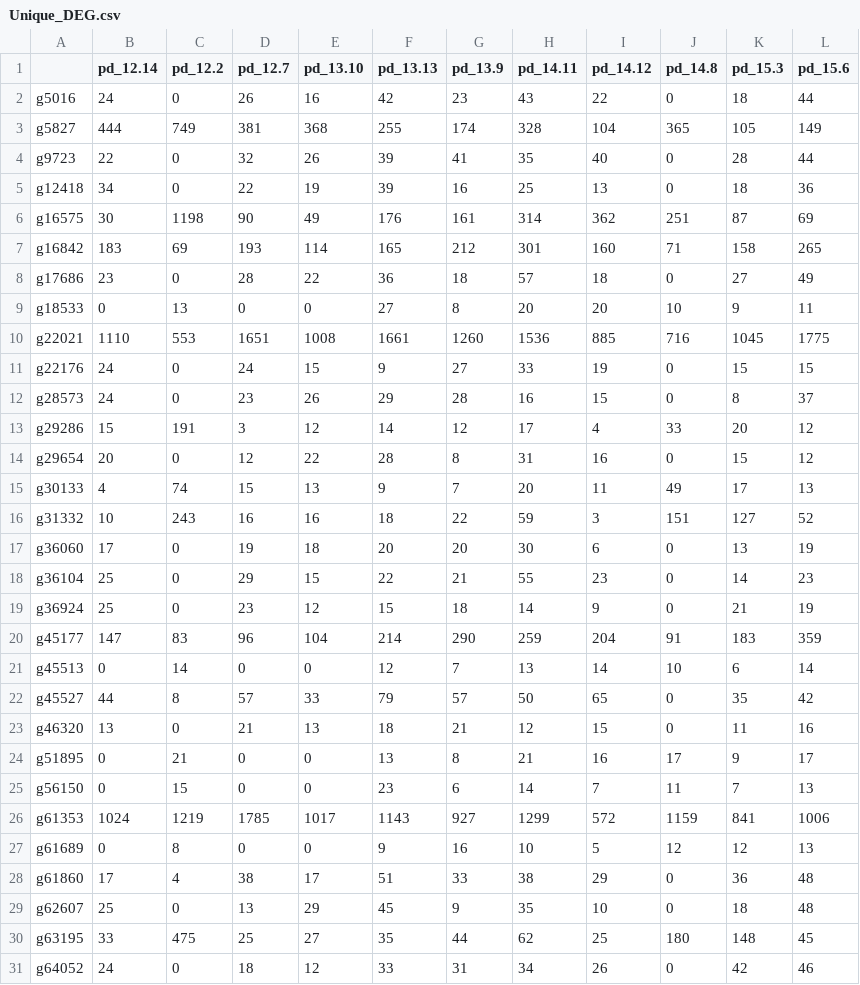
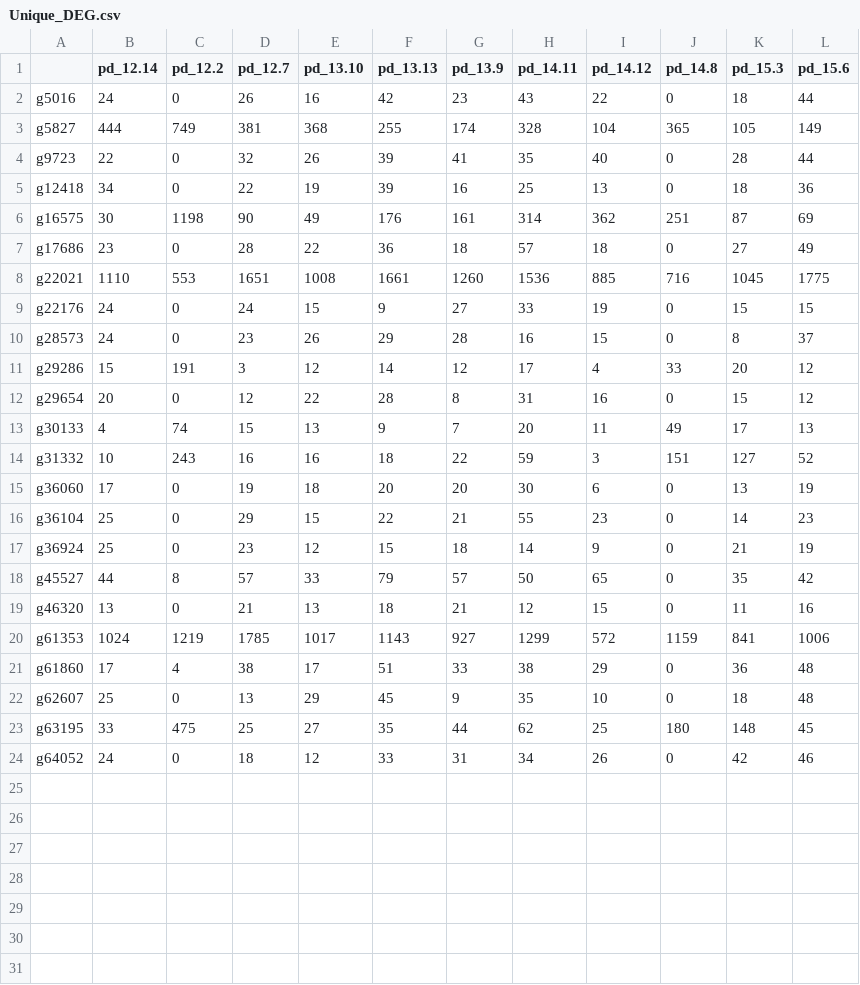
Before and after one commit to hputnam/Taiwan_Pacuta_adult_GCC, a CSV file: RAnalysis/Output/Unique_DEG.csv, drawn as a sheet.

```diff
--- a/RAnalysis/Output/Unique_DEG.csv
+++ b/RAnalysis/Output/Unique_DEG.csv
@@ -6,5 +6,3 @@
 "g16575",30,1198,90,49,176,161,314,362,251,87,69
-"g16842",183,69,193,114,165,212,301,160,71,158,265
 "g17686",23,0,28,22,36,18,57,18,0,27,49
-"g18533",0,13,0,0,27,8,20,20,10,9,11
 "g22021",1110,553,1651,1008,1661,1260,1536,885,716,1045,1775
@@ -19,10 +17,5 @@
 "g36924",25,0,23,12,15,18,14,9,0,21,19
-"g45177",147,83,96,104,214,290,259,204,91,183,359
-"g45513",0,14,0,0,12,7,13,14,10,6,14
 "g45527",44,8,57,33,79,57,50,65,0,35,42
 "g46320",13,0,21,13,18,21,12,15,0,11,16
-"g51895",0,21,0,0,13,8,21,16,17,9,17
-"g56150",0,15,0,0,23,6,14,7,11,7,13
 "g61353",1024,1219,1785,1017,1143,927,1299,572,1159,841,1006
-"g61689",0,8,0,0,9,16,10,5,12,12,13
 "g61860",17,4,38,17,51,33,38,29,0,36,48
```
Also changed, not shown: RAnalysis/Output/CO2_DEG.csv, RAnalysis/Output/Temperature_DEG.csv, 29 other files.
